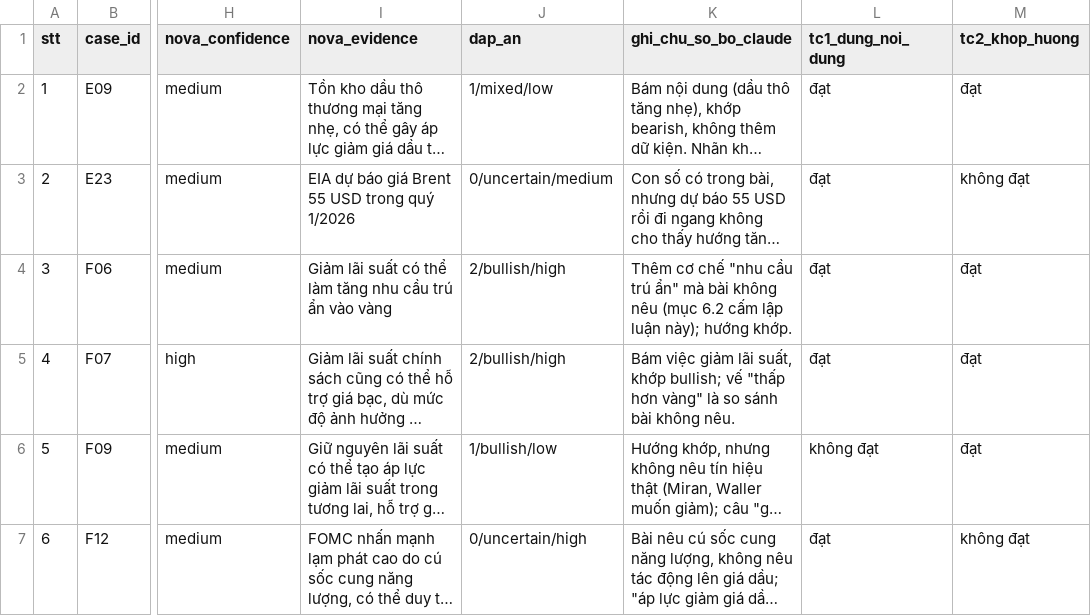
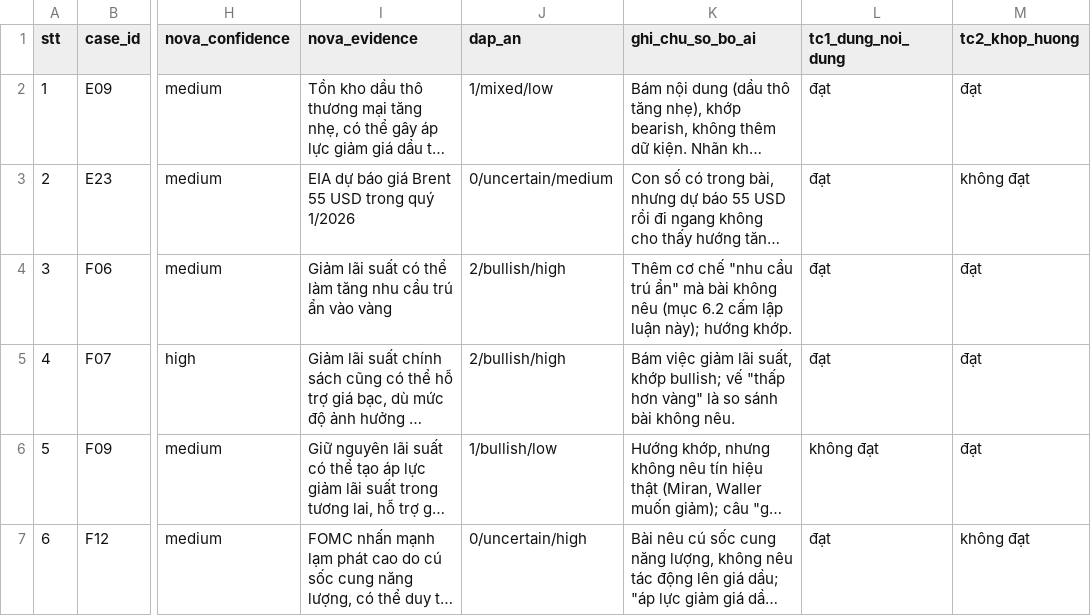
Before and after one commit to CPAWS-AWS-FCAJ/CPAWS-commodity-forecasting, a CSV file: docs/experiments/results/news-labeling-v3-2026-10-29/manual_review.csv, drawn as a sheet; only a part is shown, gaps mark what is left out; long unchanged cells end in …; the diff names each change by its address in the sheet, - before the commit and + after, or states it on an @@ line.

```diff
--- a/docs/experiments/results/news-labeling-v3-2026-10-29/manual_review.csv
+++ b/docs/experiments/results/news-labeling-v3-2026-10-29/manual_review.csv
-K1: ghi_chu_so_bo_claude
+K1: ghi_chu_so_bo_ai
```
Also changed, not shown: docs/experiments/results/chatbot-benchmark-2026-10-30-v2/soat-lai-8-dong.csv, docs/experiments/results/chatbot-benchmark-2026-11-01-a-types-haiku-dev/complex/manual_review.csv, 36 other files.
